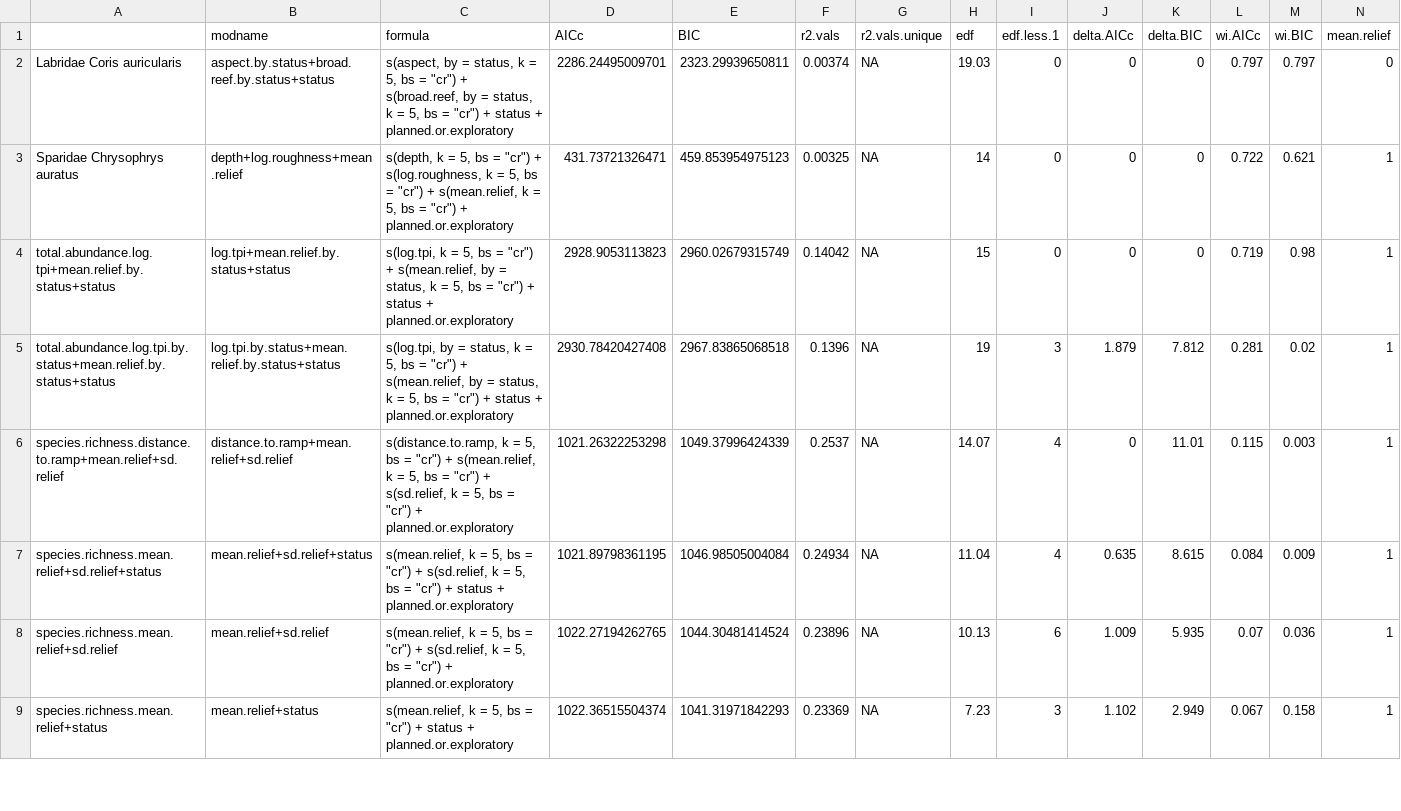
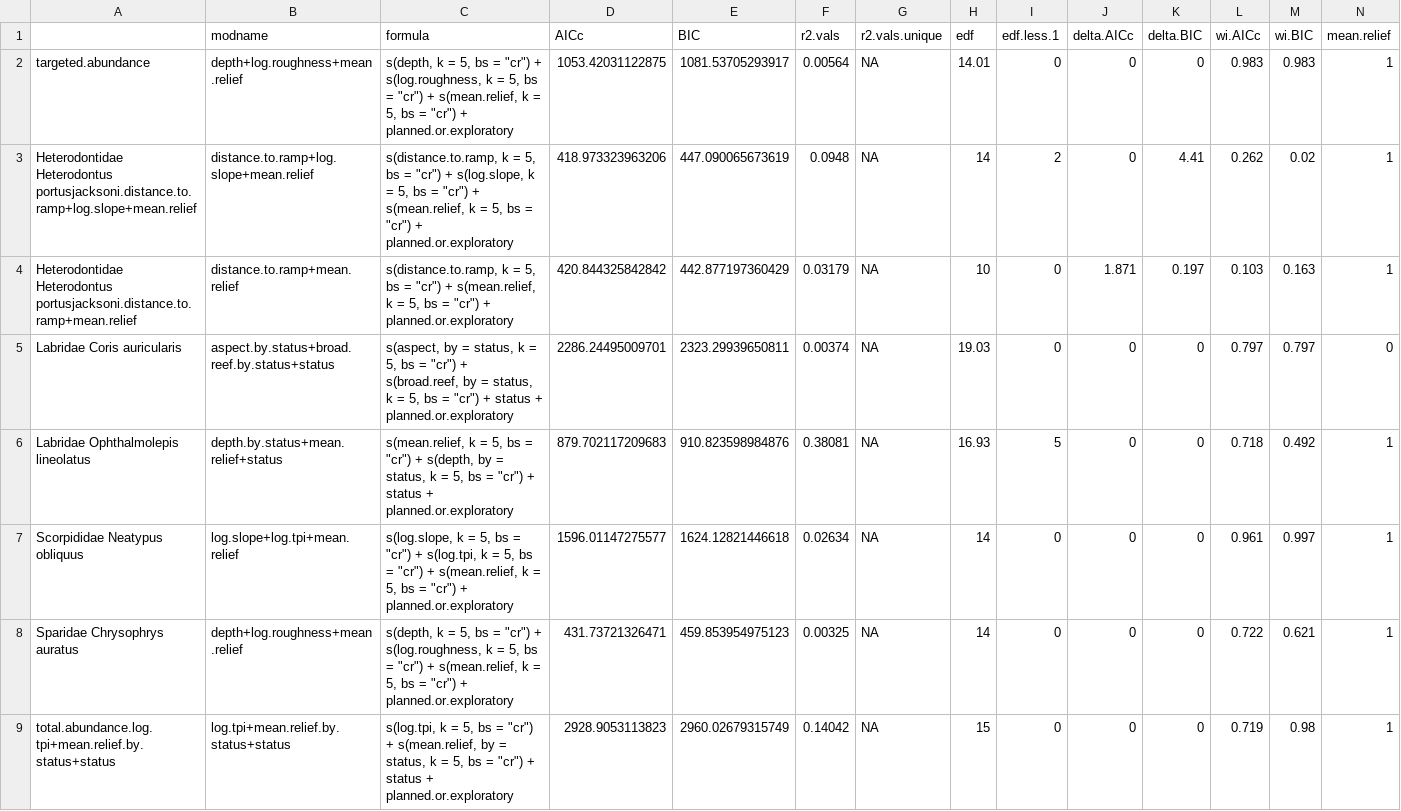
Before and after one commit to UWAMEGFisheries/mbh-d3-swc-fish, a CSV file: Model Out GAM/2020_south-west_stereo-BRUVs_FH_all.mod.fits.csv, drawn as a sheet; only a part is shown; the shorter side is filled out with more unchanged rows; rows hold the shown columns only; the diff names each change by its address in the sheet, - before the commit and + after, or states it on an @@ line.

```diff
--- a/Model Out GAM/2020_south-west_stereo-BRUVs_FH_all.mod.fits.csv
+++ b/Model Out GAM/2020_south-west_stereo-BRUVs_FH_all.mod.fits.csv
+row 2: targeted.abundance | depth+log.roughness+mean.relief | s(depth, k = 5, bs = "cr") + s(log.roughness, k = 5, bs = "cr") + s(mean.relief, k = 5, bs = "cr") + planned.or.exploratory | 1053.42031122875 | 1081.53705293917 | 0.00564 | NA | 14.01 | 0 | 0 | 0 | 0.983 | 0.983 | 1
+row 3: Heterodontidae Heterodontus portusjacksoni.distance.to.ramp+log.slope+mean.relief | distance.to.ramp+log.slope+mean.relief | s(distance.to.ramp, k = 5, bs = "cr") + s(log.slope, k = 5, bs = "cr") + s(mean.relief, k = 5, bs = "cr") + planned.or.exploratory | 418.973323963206 | 447.090065673619 | 0.0948 | NA | 14 | 2 | 0 | 4.41 | 0.262 | 0.02 | 1
+row 4: Heterodontidae Heterodontus portusjacksoni.distance.to.ramp+mean.relief | distance.to.ramp+mean.relief | s(distance.to.ramp, k = 5, bs = "cr") + s(mean.relief, k = 5, bs = "cr") + planned.or.exploratory | 420.844325842842 | 442.877197360429 | 0.03179 | NA | 10 | 0 | 1.871 | 0.197 | 0.103 | 0.163 | 1
+row 6: Labridae Ophthalmolepis lineolatus | depth.by.status+mean.relief+status | s(mean.relief, k = 5, bs = "cr") + s(depth, by = status, k = 5, bs = "cr") + status + planned.or.exploratory | 879.702117209683 | 910.823598984876 | 0.38081 | NA | 16.93 | 5 | 0 | 0 | 0.718 | 0.492 | 1
+row 7: Scorpididae Neatypus obliquus | log.slope+log.tpi+mean.relief | s(log.slope, k = 5, bs = "cr") + s(log.tpi, k = 5, bs = "cr") + s(mean.relief, k = 5, bs = "cr") + planned.or.exploratory | 1596.01147275577 | 1624.12821446618 | 0.02634 | NA | 14 | 0 | 0 | 0 | 0.961 | 0.997 | 1
```
Also changed, not shown: Model Out GAM/2020_south-west_stereo-BRUVs_FH_all.var.imp.csv, Model Out GAM/2020_south-west_stereo-BRUVs_IO_all.mod.fits.csv, 40 other files.
